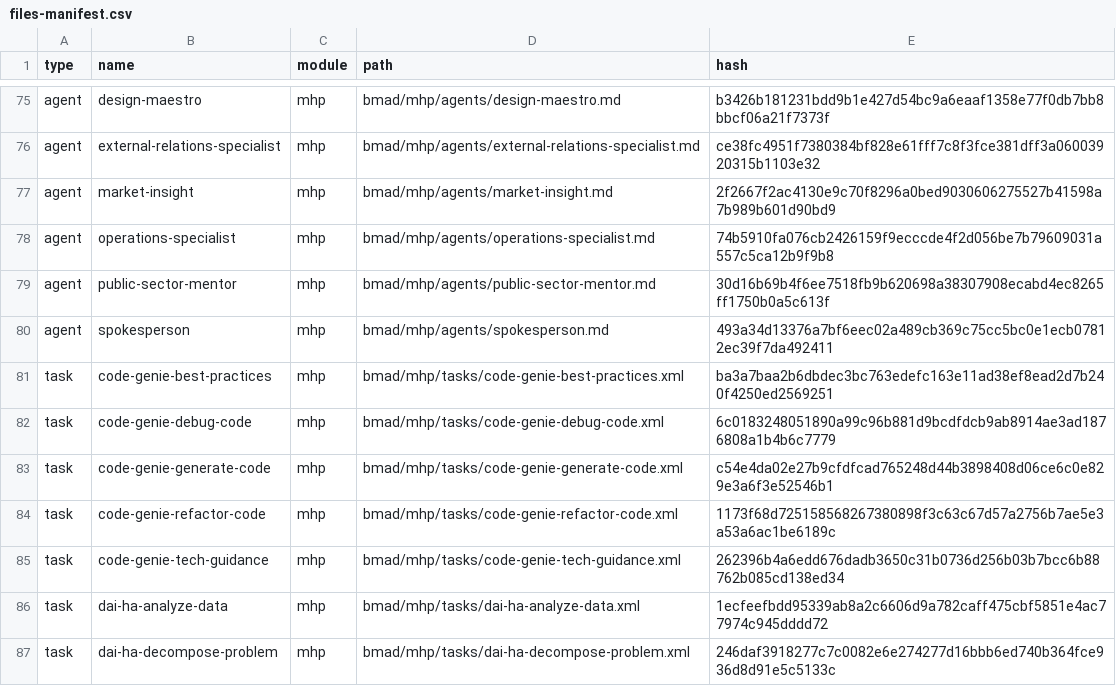
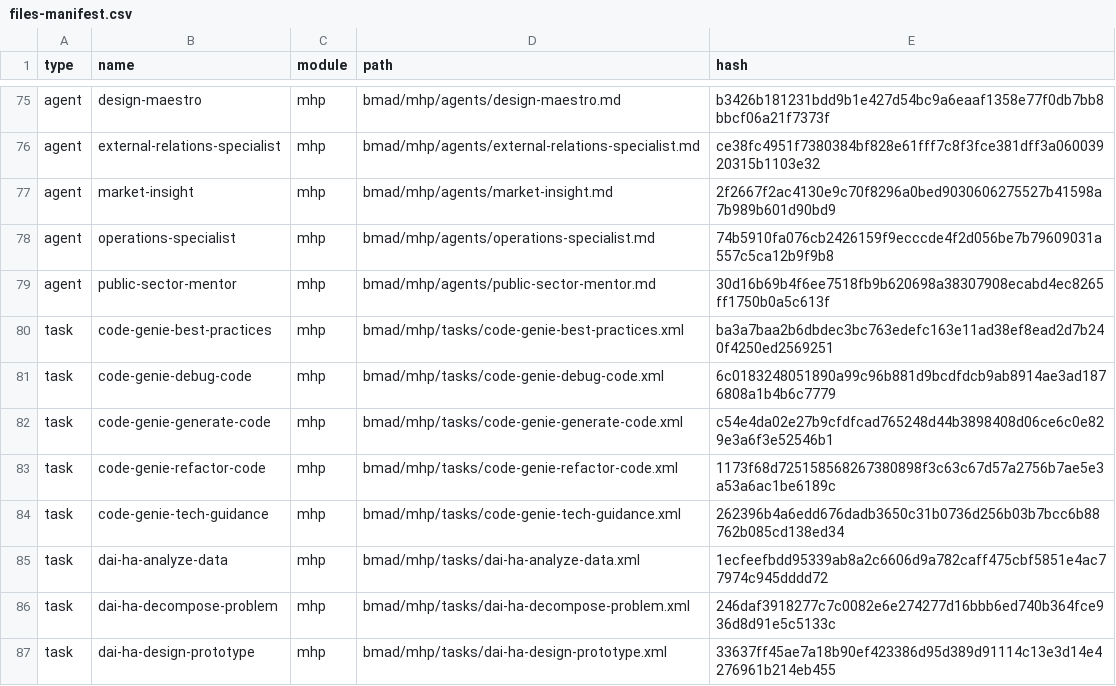
Before and after one commit to wuulong/mhp, a CSV file: bmad/_cfg/files-manifest.csv, drawn as a sheet; only a part is shown, gaps mark what is left out; the shorter side is filled out with more unchanged rows; the diff names each change by its address in the sheet, - before the commit and + after, or states it on an @@ line.

```diff
--- a/bmad/_cfg/files-manifest.csv
+++ b/bmad/_cfg/files-manifest.csv
-row 80: agent | spokesperson | mhp | bmad/mhp/agents/spokesperson.md | 493a34d13376a7bf6eec02a489cb369c75cc5bc0e1ecb07812ec39f7da492411
```
Also changed, not shown: bmad/_cfg/agent-manifest.csv, 23 other files.
